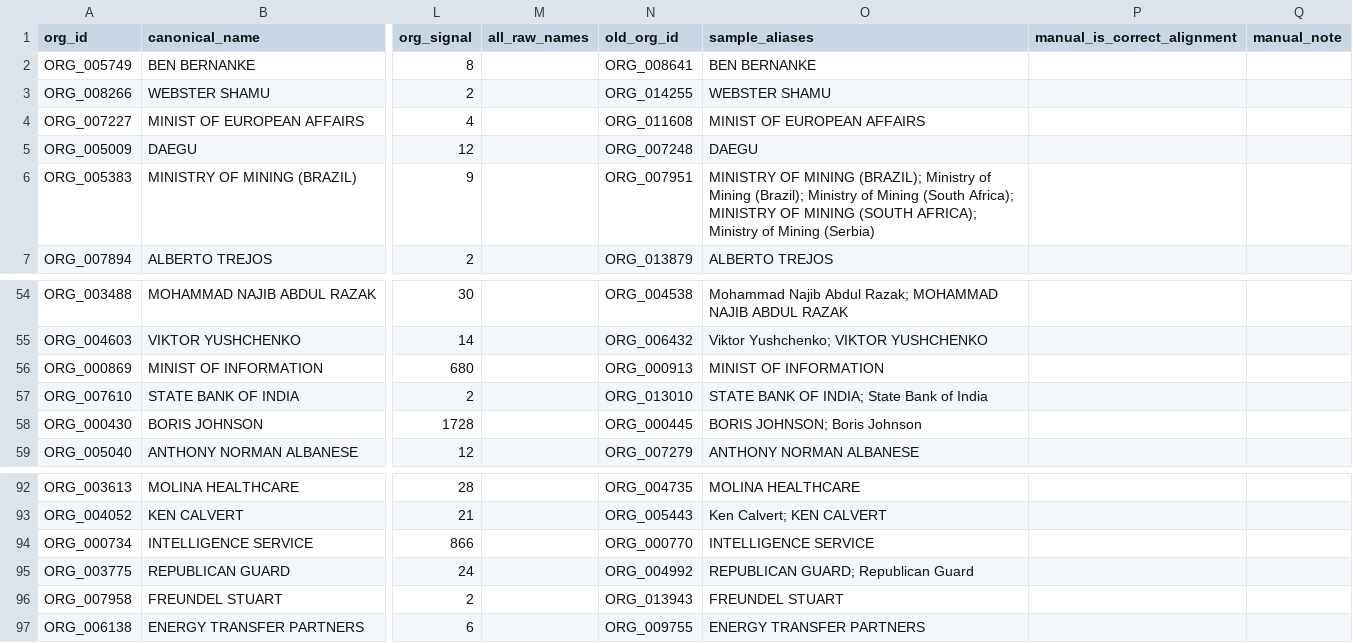
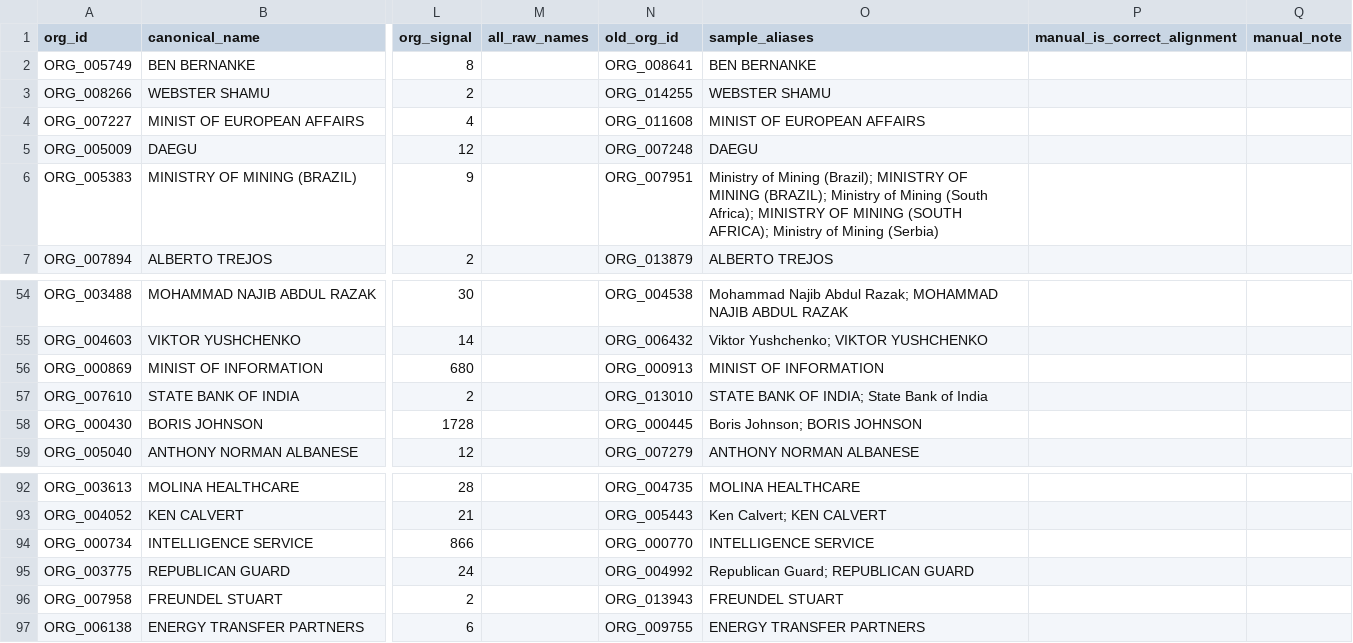
Before and after one commit to wlf68251/corgcv, a CSV file: outputs/evaluation_tables/organization_alignment_sample.csv, drawn as a sheet; only a part is shown, gaps mark what is left out; the diff covers the shown part only; the diff names each change by its address in the sheet, - before the commit and + after, or states it on an @@ line.

```diff
--- a/outputs/evaluation_tables/organization_alignment_sample.csv
+++ b/outputs/evaluation_tables/organization_alignment_sample.csv
-O6 (sample_aliases): MINISTRY OF MINING (BRAZIL); Ministry of Mining (Brazil); Ministry of…
+O6 (sample_aliases): Ministry of Mining (Brazil); MINISTRY OF MINING (BRAZIL); Ministry of…
-O58 (sample_aliases): BORIS JOHNSON; Boris Johnson
+O58 (sample_aliases): Boris Johnson; BORIS JOHNSON
-O95 (sample_aliases): REPUBLICAN GUARD; Republican Guard
+O95 (sample_aliases): Republican Guard; REPUBLICAN GUARD
```
Also changed, not shown: 19 edited cells elsewhere in this file, outputs/case_studies/case_cross_source_supported.csv, outputs/case_studies/case_gdelt_single_source_low_evidence.csv, 19 other files.
